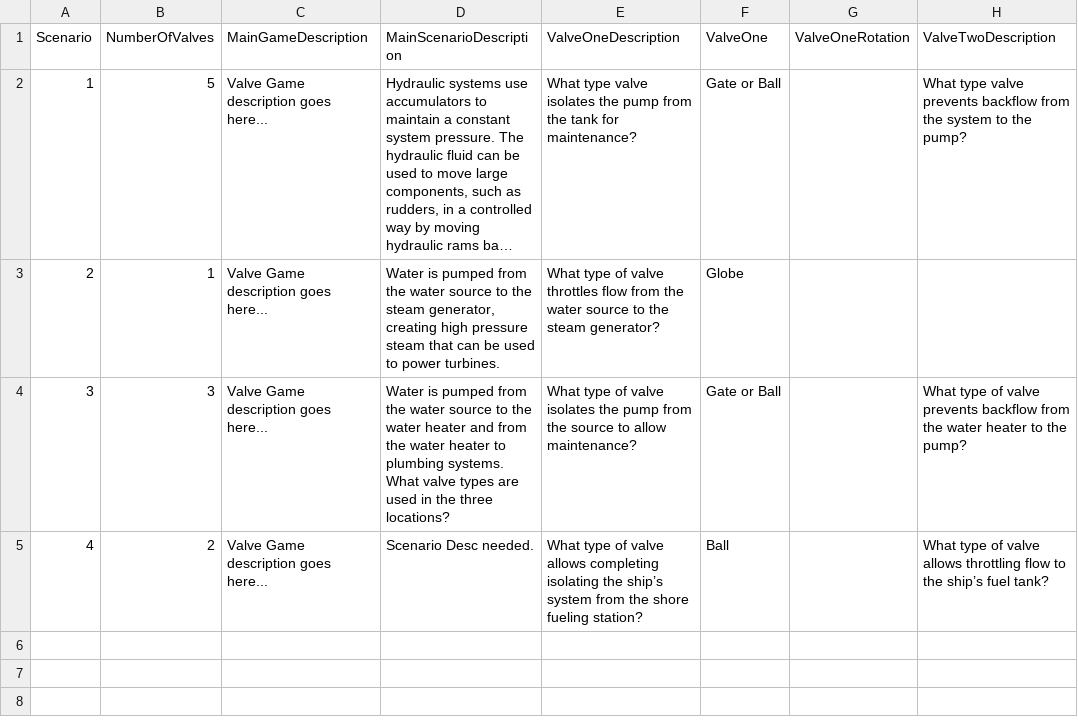
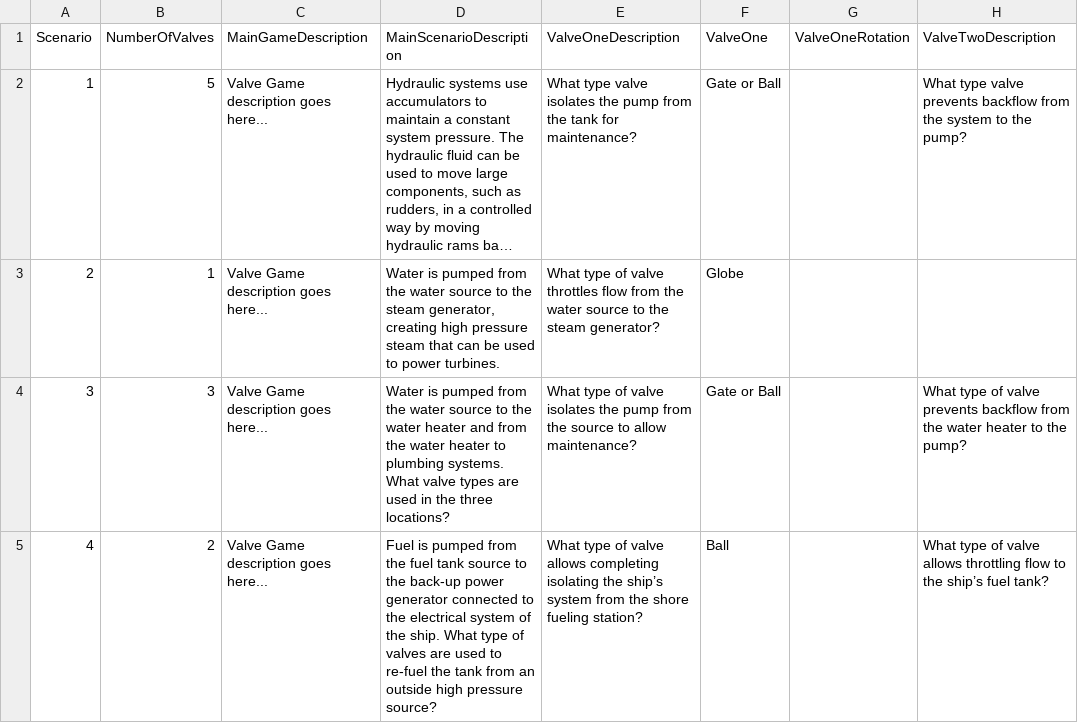
Before and after one commit to McKaylaHagerty/COVA-MAP-Games, a CSV file: COVA MAP Games 2/Assets/Resources/CSV/ValvesGame.csv, drawn as a sheet; only a part is shown; long unchanged cells end in …; the diff names each change by its address in the sheet, - before the commit and + after, or states it on an @@ line.

Commit message:
Put back together and Drag/Drop added
Need to adjust button sizes

```diff
--- a/COVA MAP Games 2/Assets/Resources/CSV/ValvesGame.csv
+++ b/COVA MAP Games 2/Assets/Resources/CSV/ValvesGame.csv
-D5 (MainScenarioDescription): Scenario Desc needed.
+D5 (MainScenarioDescription): Fuel is pumped from the fuel tank source to the back-up power generator connected to the electrical system of the ship. What type of valves are used to re-fuel the tank from an outside high pressure source?
```
Also changed, not shown: 10 other files.
